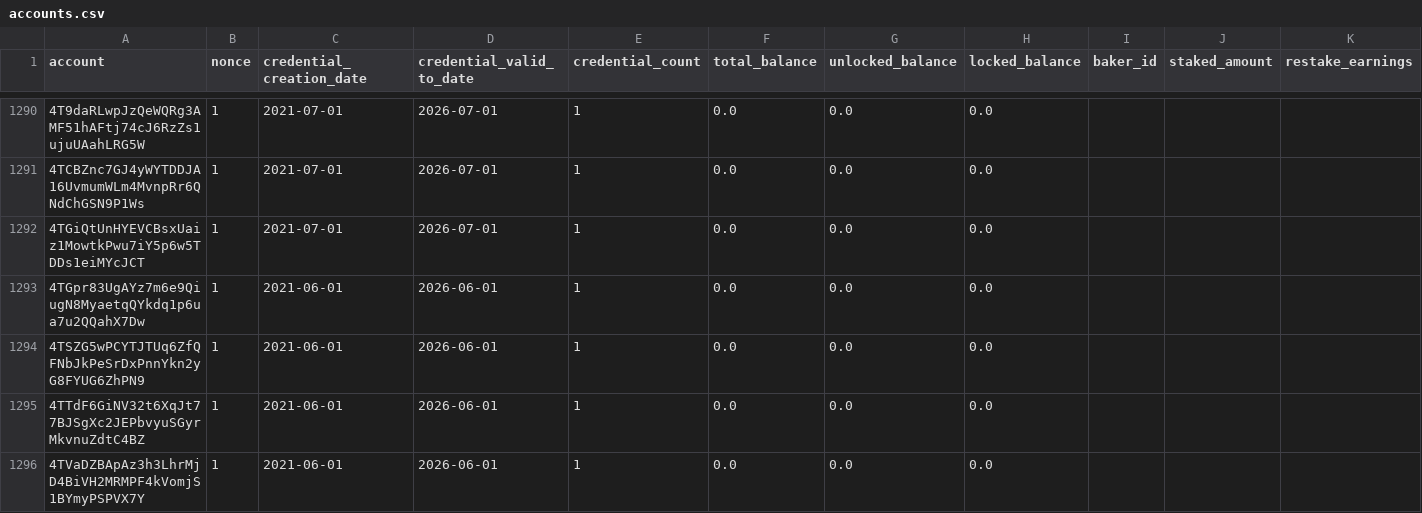
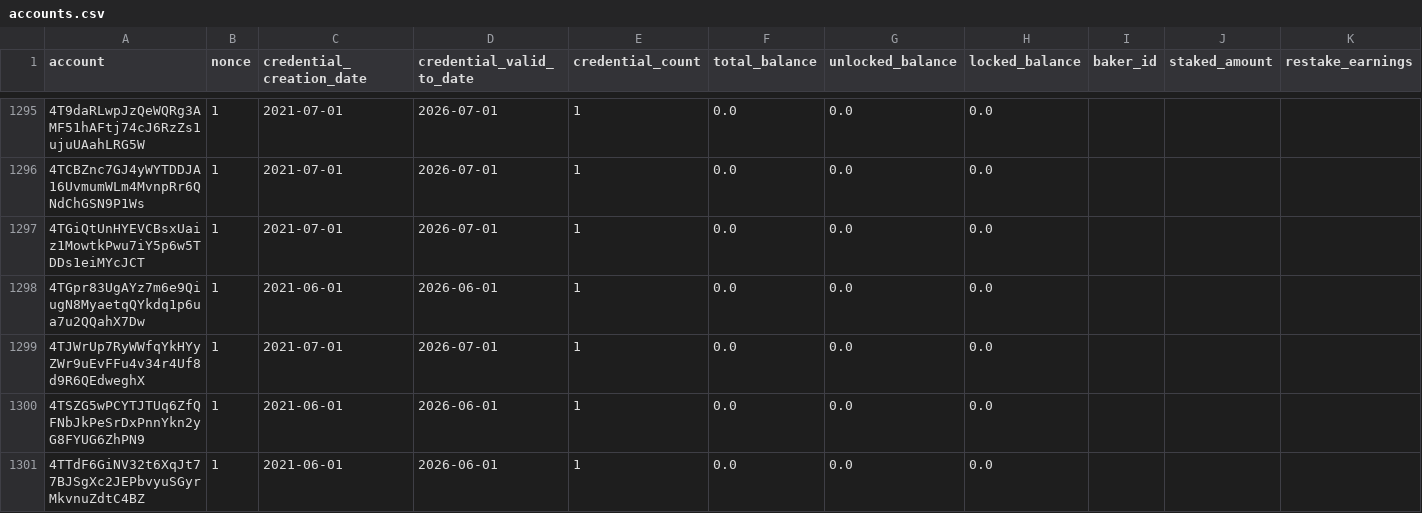
Before and after one commit to ccdexplorer/ccdexplorer-accounts, a CSV file: accounts.csv, drawn as a sheet; only a part is shown, gaps mark what is left out; the shorter side is filled out with more unchanged rows; rows hold the shown columns only; the diff covers the shown part only; the diff names each change by its address in the sheet, - before the commit and + after, or states it on an @@ line.

```diff
--- a/accounts.csv
+++ b/accounts.csv
+row 1299: 4TJWrUp7RyWWfqYkHYyZWr9uEvFFu4v34r4Uf8d9R6QEdweghX | 1 | 2021-07-01 | 2026-07-01 | 1 | 0.0 | 0.0 | 0.0
```
Also changed, not shown: 9 added rows and 39 edited cells elsewhere in this file.
